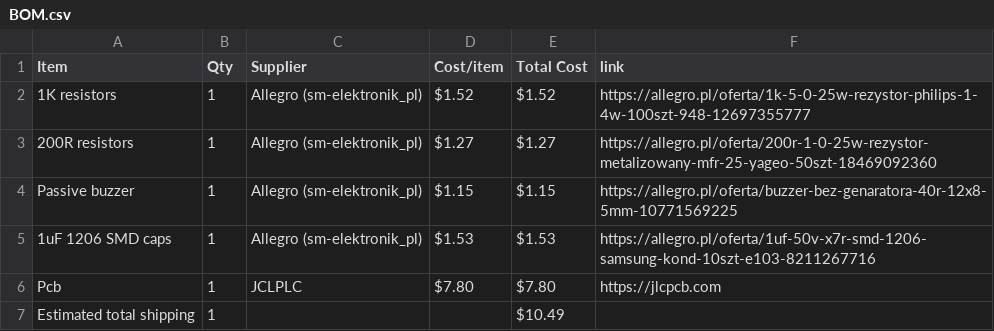
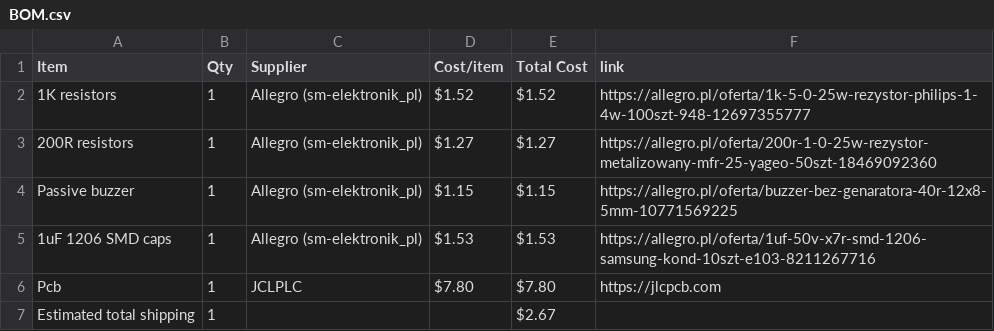
Before and after one commit to maciusiomek/StyloBuzz, a CSV file: BOM.csv, drawn as a sheet.

Commit message:
Sync StyloBuzz from Half Life

```diff
--- a/BOM.csv
+++ b/BOM.csv
@@ -6,2 +6,2 @@ Passive buzzer,1,Allegro (sm-elektronik_pl),$1.15,$1.15,https://allegro.pl/ofert
 Pcb,1,JCLPLC,$7.80,$7.80,https://jlcpcb.com
-Estimated total shipping,1,,,$10.49,
+Estimated total shipping,1,,,$2.67,
```
